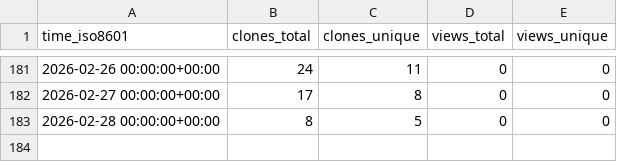
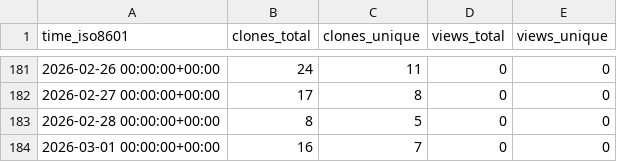
Before and after one commit to edanya-uma/Landslide-HySEA, a CSV file: edanya-uma/Landslide-HySEA/ghrs-data/views_clones_aggregate.csv, drawn as a sheet; only a part is shown, gaps mark what is left out; the diff names each change by its address in the sheet, - before the commit and + after, or states it on an @@ line.

```diff
--- a/edanya-uma/Landslide-HySEA/ghrs-data/views_clones_aggregate.csv
+++ b/edanya-uma/Landslide-HySEA/ghrs-data/views_clones_aggregate.csv
+row 184: 2026-03-01 00:00:00+00:00 | 16 | 7 | 0 | 0
```
Also changed, not shown: 1 other file.
